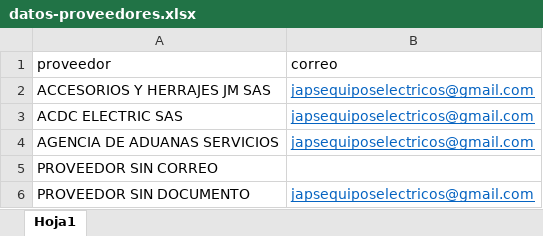
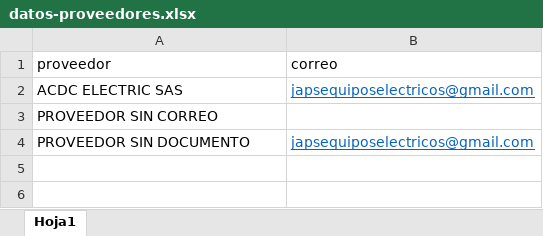
Before and after one commit to jd-electricos/send-mail-certificados-retenci-n, an Excel workbook: providers/datos-proveedores.xlsx, sheet Hoja1, drawn as a sheet; values as stored, in another font and other column widths than the file's, no borders; the diff names each change by its address in the sheet, - before the commit and + after, or states it on an @@ line.

```diff
--- a/providers/datos-proveedores.xlsx (sheet Hoja1)
+++ b/providers/datos-proveedores.xlsx (sheet Hoja1)
-row 2: ACCESORIOS Y HERRAJES JM SAS | japsequiposelectricos@gmail.com
-row 4: AGENCIA DE ADUANAS SERVICIOS | japsequiposelectricos@gmail.com
```
Also changed, not shown: 3 other files.
